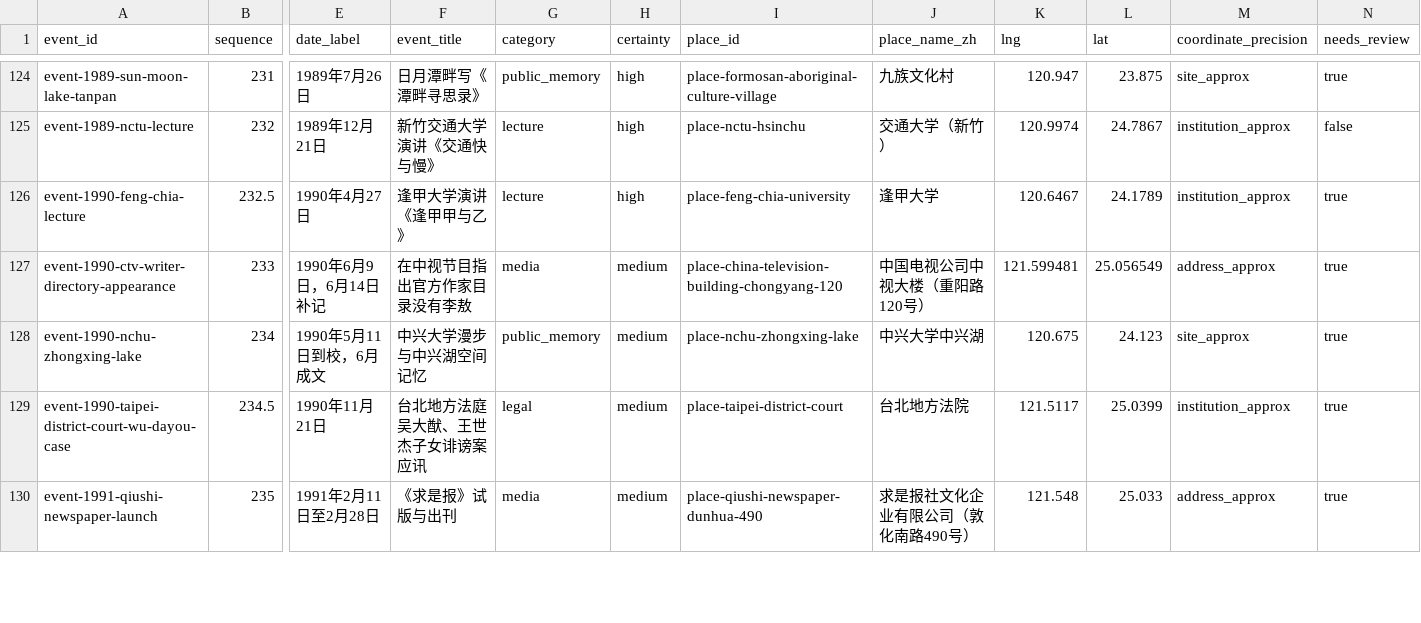
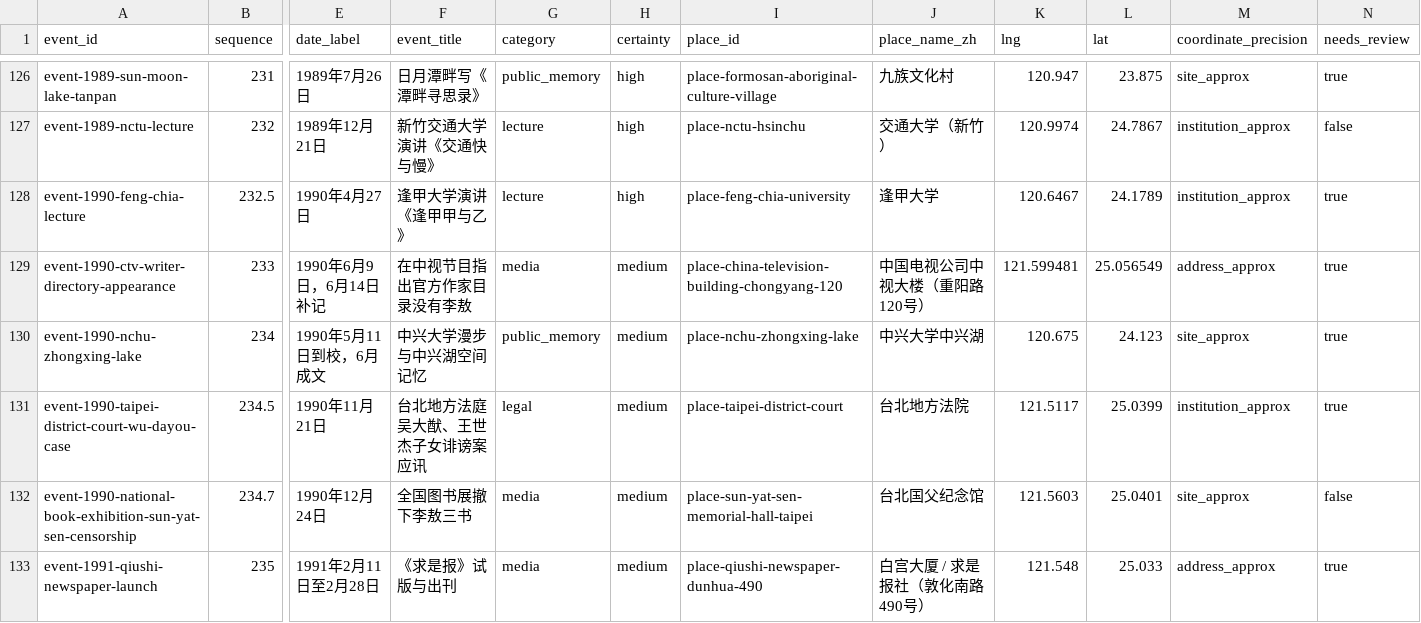
Before and after one commit to GOLGO11/leeao-map, a CSV file: data/event_places.csv, drawn as a sheet; only a part is shown, gaps mark what is left out; addresses are those after the commit; rows hold the shown columns only; the diff covers the shown part only; the diff names each change by its address in the sheet, - before the commit and + after, or states it on an @@ line.

```diff
--- a/data/event_places.csv
+++ b/data/event_places.csv
+row 132: event-1990-national-book-exhibition-sun-yat-sen-censorship | 234.7 | 1990年12月24日 | 全国图书展撤下李敖三书 | media | medium | place-sun-yat-sen-memorial-hall-taipei | 台北国父纪念馆 | 121.5603 | 25.0401 | site_approx | false
-J133 (place_name_zh): 求是报社文化企业有限公司（敦化南路490号）
+J133 (place_name_zh): 白宫大厦 / 求是报社（敦化南路490号）
```
Also changed, not shown: 3 added rows and 3 edited cells elsewhere in this file, data/places.csv, 10 other files.
